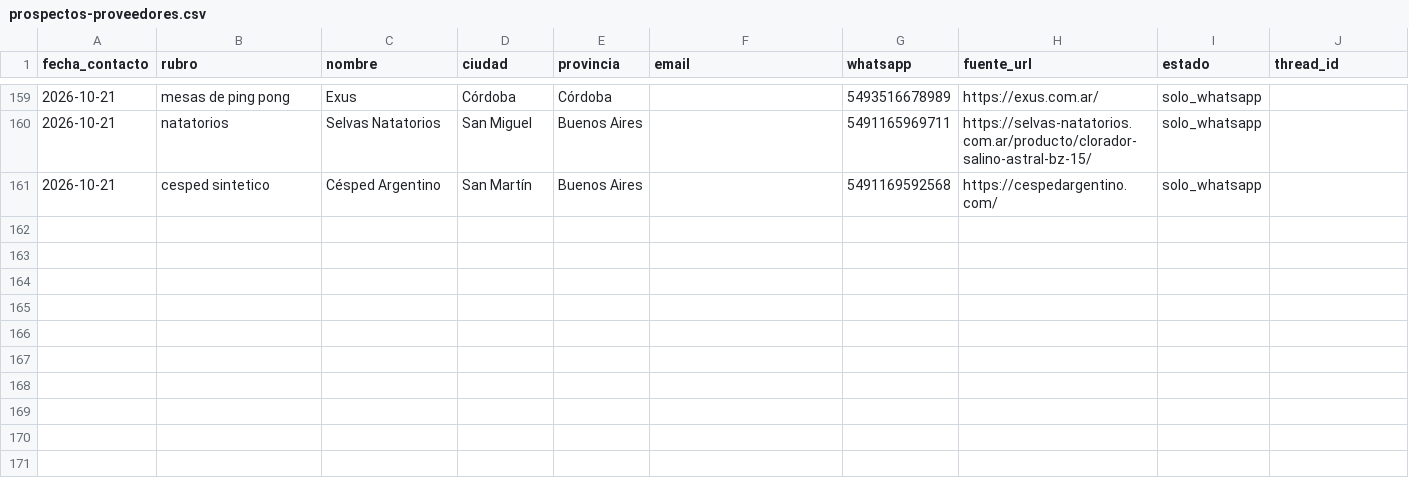
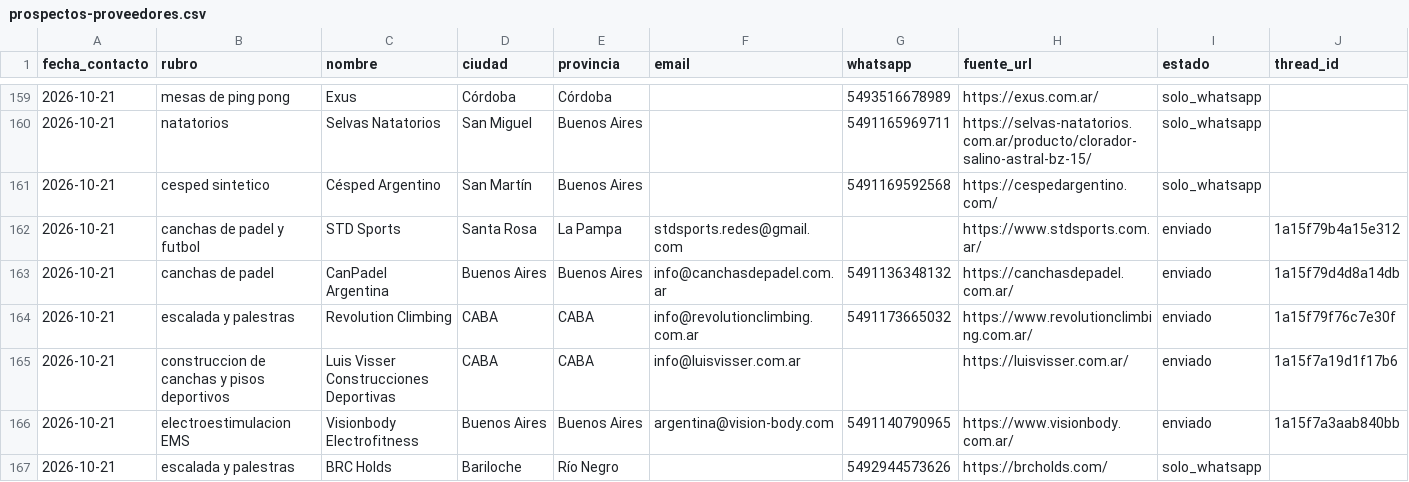
Before and after one commit to lagmannicolas-star/proyecto-fitness, a CSV file: ventas/prospectos-proveedores.csv, drawn as a sheet; only a part is shown, gaps mark what is left out; rows hold the shown columns only; the diff names each change by its address in the sheet, - before the commit and + after, or states it on an @@ line.

```diff
--- a/ventas/prospectos-proveedores.csv
+++ b/ventas/prospectos-proveedores.csv
+row 162: 2026-10-21 | canchas de padel y futbol | STD Sports | Santa Rosa | La Pampa | stdsports.redes@gmail.com |  | https://www.stdsports.com.ar/ | enviado | 1a15f79b4a15e312
+row 163: 2026-10-21 | canchas de padel | CanPadel Argentina | Buenos Aires | Buenos Aires | info@canchasdepadel.com.ar | 5491136348132 | https://canchasdepadel.com.ar/ | enviado | 1a15f79d4d8a14db
+row 164: 2026-10-21 | escalada y palestras | Revolution Climbing | CABA | CABA | info@revolutionclimbing.com.ar | 5491173665032 | https://www.revolutionclimbing.com.ar/ | enviado | 1a15f79f76c7e30f
+row 165: 2026-10-21 | construccion de canchas y pisos deportivos | Luis Visser Construcciones Deportivas | CABA | CABA | info@luisvisser.com.ar |  | https://luisvisser.com.ar/ | enviado | 1a15f7a19d1f17b6
+row 166: 2026-10-21 | electroestimulacion EMS | Visionbody Electrofitness | Buenos Aires | Buenos Aires | argentina@vision-body.com | 5491140790965 | https://www.visionbody.com.ar/ | enviado | 1a15f7a3aab840bb
+row 167: 2026-10-21 | escalada y palestras | BRC Holds | Bariloche | Río Negro |  | 5492944573626 | https://brcholds.com/ | solo_whatsapp
```
